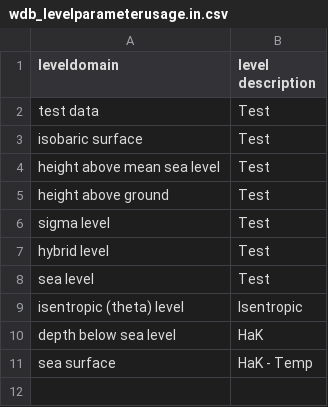
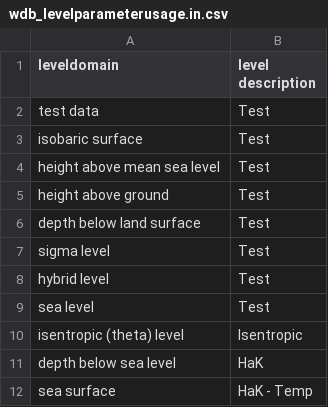
Before and after one commit to metno/wdb, a CSV file: etc/metadata/wdb_levelparameterusage.in.csv, drawn as a sheet; the diff names each change by its address in the sheet, - before the commit and + after, or states it on an @@ line.

```diff
--- a/etc/metadata/wdb_levelparameterusage.in.csv
+++ b/etc/metadata/wdb_levelparameterusage.in.csv
+row 6: depth below land surface | Test
```
Also changed, not shown: etc/metadata/wdb_levelmeasureparameter.in.csv, etc/metadata/wdb_siunitconversion.in.csv, 2 other files.
